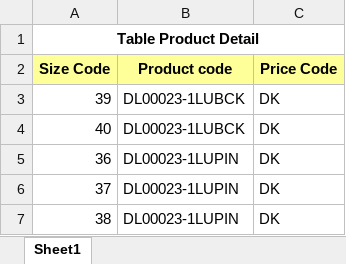
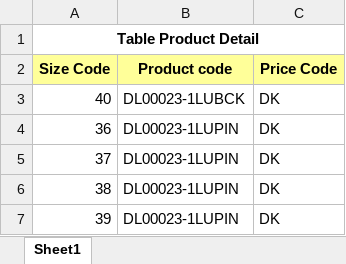
Before and after one commit to bombertroop2/mypos, an Excel workbook: public/daftar product detail yang di skip.xlsx, sheet Sheet1, drawn as a sheet; only a part is shown; the shorter side is filled out with more unchanged rows; values as stored, in another font and other column widths than the file's, no borders; the diff names each change by its address in the sheet, - before the commit and + after, or states it on an @@ line.

Commit message:
update import product detail table format.xlsx (import maks 10000 row berikutnya)

```diff
--- a/public/daftar product detail yang di skip.xlsx (sheet Sheet1)
+++ b/public/daftar product detail yang di skip.xlsx (sheet Sheet1)
-row 3: 39 | DL00023-1LUBCK | DK
```
